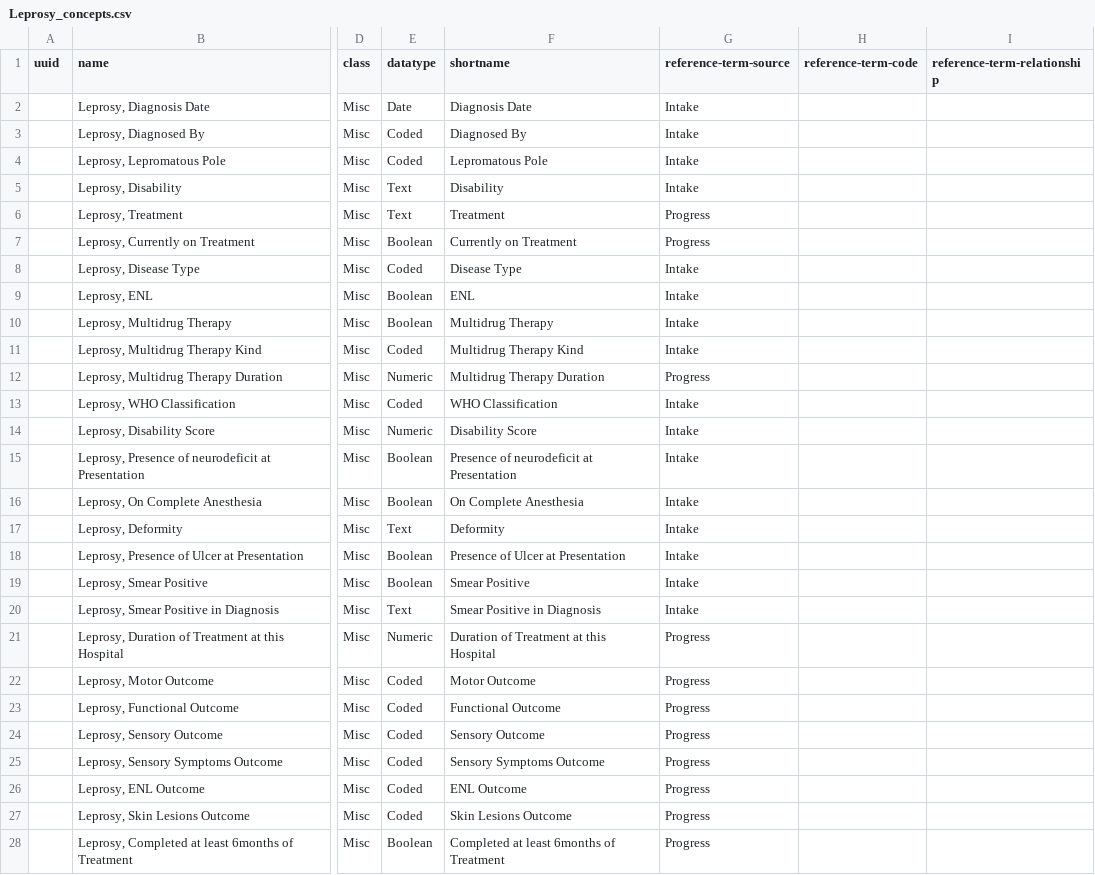
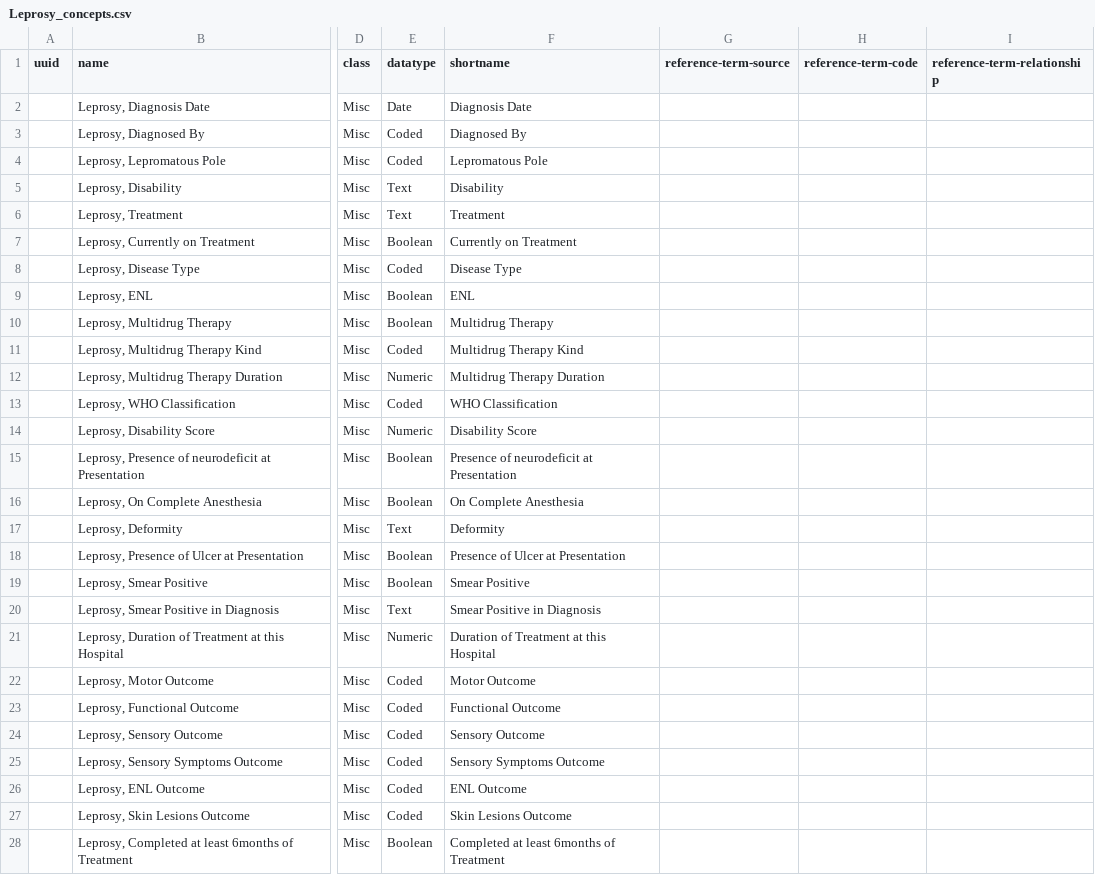
Before and after one commit to Bahmni/default-config, a CSV file: openmrs/templates/Leprosy_concepts.csv, drawn as a sheet; only a part is shown, gaps mark what is left out; the diff covers the shown part only; the diff names each change by its address in the sheet, - before the commit and + after, or states it on an @@ line.

Commit message:
removed Intake/Progress from concepts csv files

```diff
--- a/openmrs/templates/Leprosy_concepts.csv
+++ b/openmrs/templates/Leprosy_concepts.csv
-G2:G5 (reference-term-source): Intake
+G2:G5 (reference-term-source): (empty)
-G6:G7 (reference-term-source): Progress
+G6:G7 (reference-term-source): (empty)
-G8:G11 (reference-term-source): Intake
+G8:G11 (reference-term-source): (empty)
-G12 (reference-term-source): Progress
+G12 (reference-term-source): (empty)
-G13:G20 (reference-term-source): Intake
+G13:G20 (reference-term-source): (empty)
-G21:G28 (reference-term-source): Progress
+G21:G28 (reference-term-source): (empty)
```
Also changed, not shown: 2 edited cells elsewhere in this file, openmrs/templates/Arthritis_concepts.csv, openmrs/templates/Detailed_history_concepts.csv, 7 other files.
